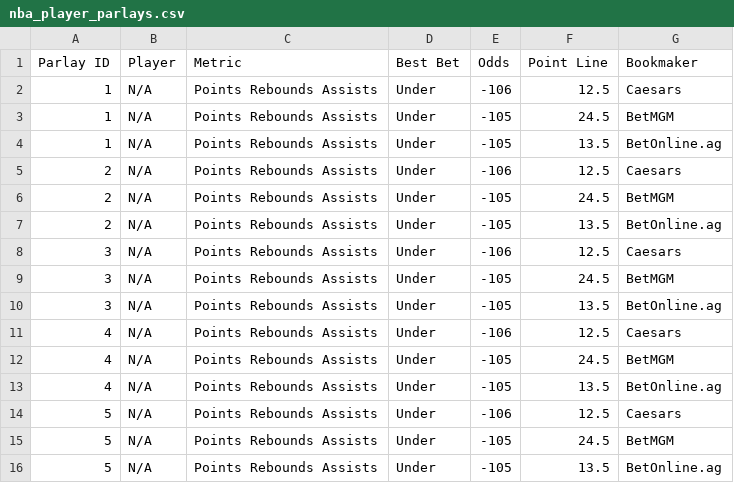
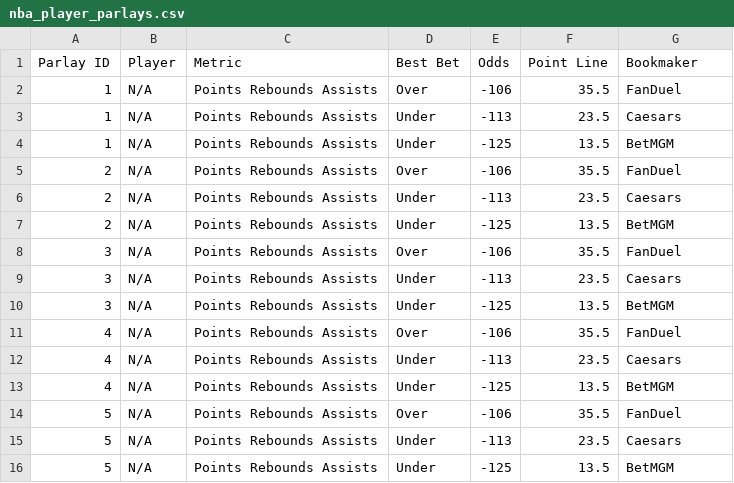
Before and after one commit to ajayiagbebaku/ProjectionDashboard, a CSV file: nba_player_parlays.csv, drawn as a sheet.

```diff
--- a/nba_player_parlays.csv
+++ b/nba_player_parlays.csv
@@ -1,16 +1,16 @@
 Parlay ID,Player,Metric,Best Bet,Odds,Point Line,Bookmaker
-1,N/A,Points Rebounds Assists,Under,-106,12.5,Caesars
-1,N/A,Points Rebounds Assists,Under,-105,24.5,BetMGM
-1,N/A,Points Rebounds Assists,Under,-105,13.5,BetOnline.ag
-2,N/A,Points Rebounds Assists,Under,-106,12.5,Caesars
-2,N/A,Points Rebounds Assists,Under,-105,24.5,BetMGM
-2,N/A,Points Rebounds Assists,Under,-105,13.5,BetOnline.ag
-3,N/A,Points Rebounds Assists,Under,-106,12.5,Caesars
-3,N/A,Points Rebounds Assists,Under,-105,24.5,BetMGM
-3,N/A,Points Rebounds Assists,Under,-105,13.5,BetOnline.ag
-4,N/A,Points Rebounds Assists,Under,-106,12.5,Caesars
-4,N/A,Points Rebounds Assists,Under,-105,24.5,BetMGM
-4,N/A,Points Rebounds Assists,Under,-105,13.5,BetOnline.ag
-5,N/A,Points Rebounds Assists,Under,-106,12.5,Caesars
-5,N/A,Points Rebounds Assists,Under,-105,24.5,BetMGM
-5,N/A,Points Rebounds Assists,Under,-105,13.5,BetOnline.ag
+1,N/A,Points Rebounds Assists,Over,-106,35.5,FanDuel
+1,N/A,Points Rebounds Assists,Under,-113,23.5,Caesars
+1,N/A,Points Rebounds Assists,Under,-125,13.5,BetMGM
+2,N/A,Points Rebounds Assists,Over,-106,35.5,FanDuel
+2,N/A,Points Rebounds Assists,Under,-113,23.5,Caesars
+2,N/A,Points Rebounds Assists,Under,-125,13.5,BetMGM
+3,N/A,Points Rebounds Assists,Over,-106,35.5,FanDuel
+3,N/A,Points Rebounds Assists,Under,-113,23.5,Caesars
+3,N/A,Points Rebounds Assists,Under,-125,13.5,BetMGM
+4,N/A,Points Rebounds Assists,Over,-106,35.5,FanDuel
+4,N/A,Points Rebounds Assists,Under,-113,23.5,Caesars
+4,N/A,Points Rebounds Assists,Under,-125,13.5,BetMGM
+5,N/A,Points Rebounds Assists,Over,-106,35.5,FanDuel
+5,N/A,Points Rebounds Assists,Under,-113,23.5,Caesars
+5,N/A,Points Rebounds Assists,Under,-125,13.5,BetMGM
```
Also changed, not shown: 1 other file.
